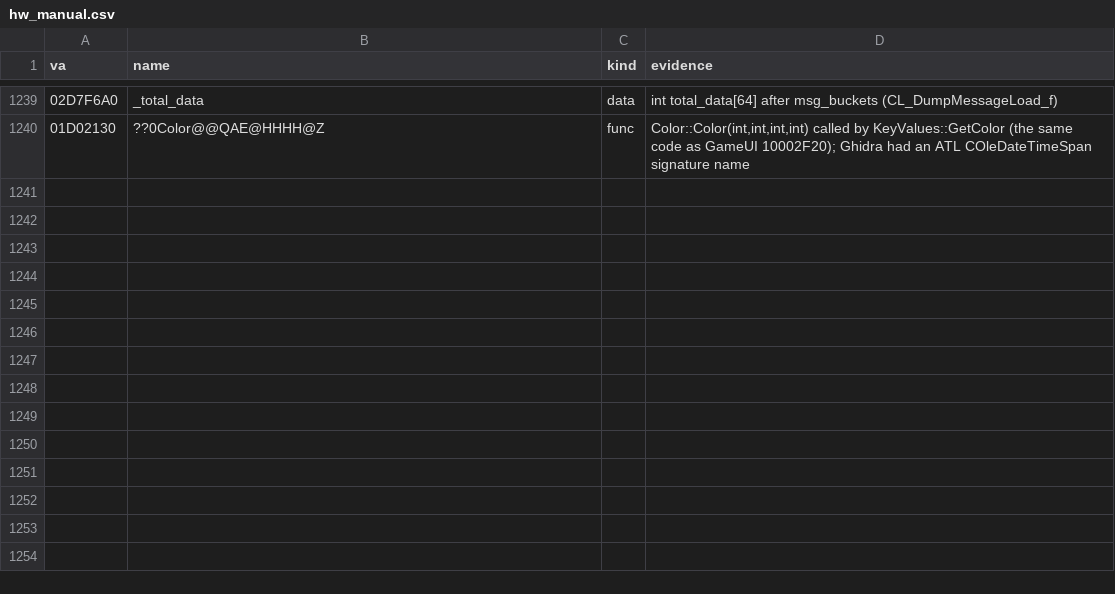
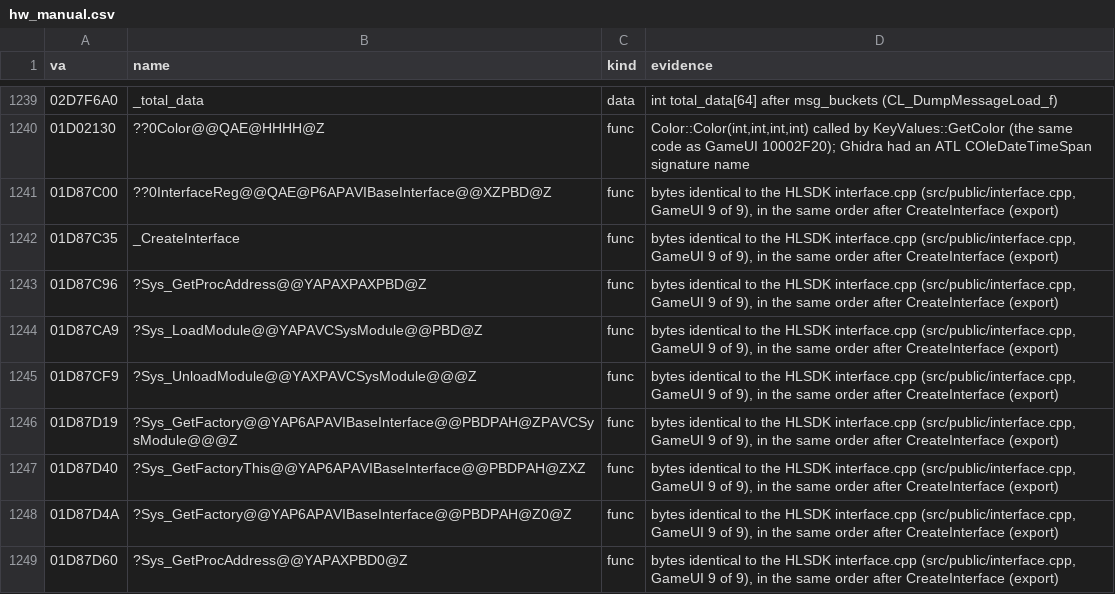
Before and after one commit to caixax/DeCoF, a CSV file: tools/symbols/hw_manual.csv, drawn as a sheet; only a part is shown, gaps mark what is left out.

Commit message:
hw: public/interface 9 of 9 from the same source as GameUI.dll (bytes identical after the CreateInterface export) (MATCHED, 100%)

```diff
--- a/tools/symbols/hw_manual.csv
+++ b/tools/symbols/hw_manual.csv
@@ -1309 +1309,10 @@ va,name,kind,evidence
 01D02130,??0Color@@QAE@HHHH@Z,func,"Color::Color(int,int,int,int) called by KeyValues::GetColor (the same code as GameUI 10002F20); Ghidra had an ATL COleDateTimeSpan signature name"
+01D87C00,??0InterfaceReg@@QAE@P6APAVIBaseInterface@@XZPBD@Z,func,"bytes identical to the HLSDK interface.cpp (src/public/interface.cpp, GameUI 9 of 9), in the same order after CreateInterface (export)"
+01D87C35,_CreateInterface,func,"bytes identical to the HLSDK interface.cpp (src/public/interface.cpp, GameUI 9 of 9), in the same order after CreateInterface (export)"
+01D87C96,?Sys_GetProcAddress@@YAPAXPAXPBD@Z,func,"bytes identical to the HLSDK interface.cpp (src/public/interface.cpp, GameUI 9 of 9), in the same order after CreateInterface (export)"
+01D87CA9,?Sys_LoadModule@@YAPAVCSysModule@@PBD@Z,func,"bytes identical to the HLSDK interface.cpp (src/public/interface.cpp, GameUI 9 of 9), in the same order after CreateInterface (export)"
+01D87CF9,?Sys_UnloadModule@@YAXPAVCSysModule@@@Z,func,"bytes identical to the HLSDK interface.cpp (src/public/interface.cpp, GameUI 9 of 9), in the same order after CreateInterface (export)"
+01D87D19,?Sys_GetFactory@@YAP6APAVIBaseInterface@@PBDPAH@ZPAVCSysModule@@@Z,func,"bytes identical to the HLSDK interface.cpp (src/public/interface.cpp, GameUI 9 of 9), in the same order after CreateInterface (export)"
+01D87D40,?Sys_GetFactoryThis@@YAP6APAVIBaseInterface@@PBDPAH@ZXZ,func,"bytes identical to the HLSDK interface.cpp (src/public/interface.cpp, GameUI 9 of 9), in the same order after CreateInterface (export)"
+01D87D4A,?Sys_GetFactory@@YAP6APAVIBaseInterface@@PBDPAH@Z0@Z,func,"bytes identical to the HLSDK interface.cpp (src/public/interface.cpp, GameUI 9 of 9), in the same order after CreateInterface (export)"
+01D87D60,?Sys_GetProcAddress@@YAPAXPBD0@Z,func,"bytes identical to the HLSDK interface.cpp (src/public/interface.cpp, GameUI 9 of 9), in the same order after CreateInterface (export)"
```
Also changed, not shown: 6 other files.
